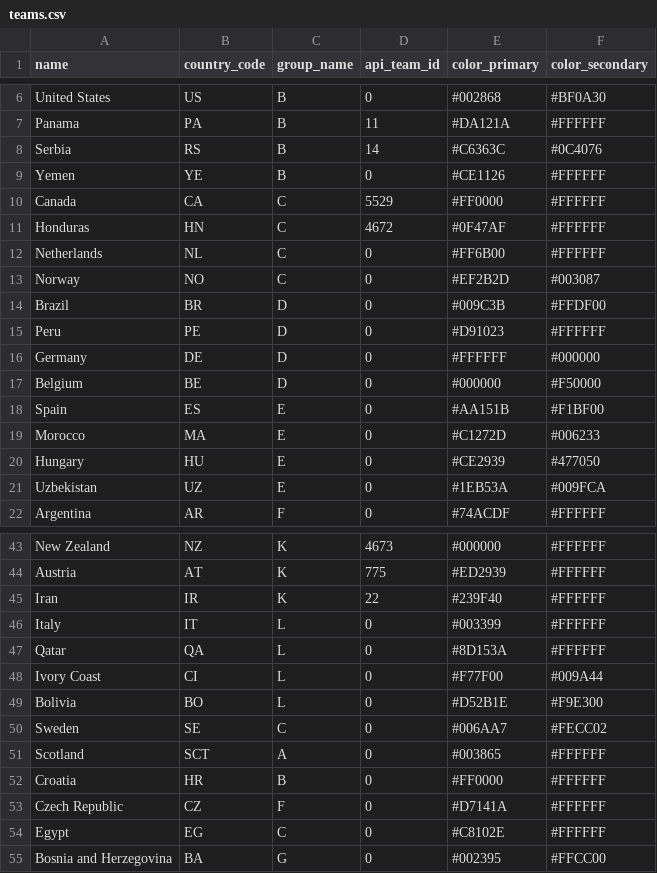
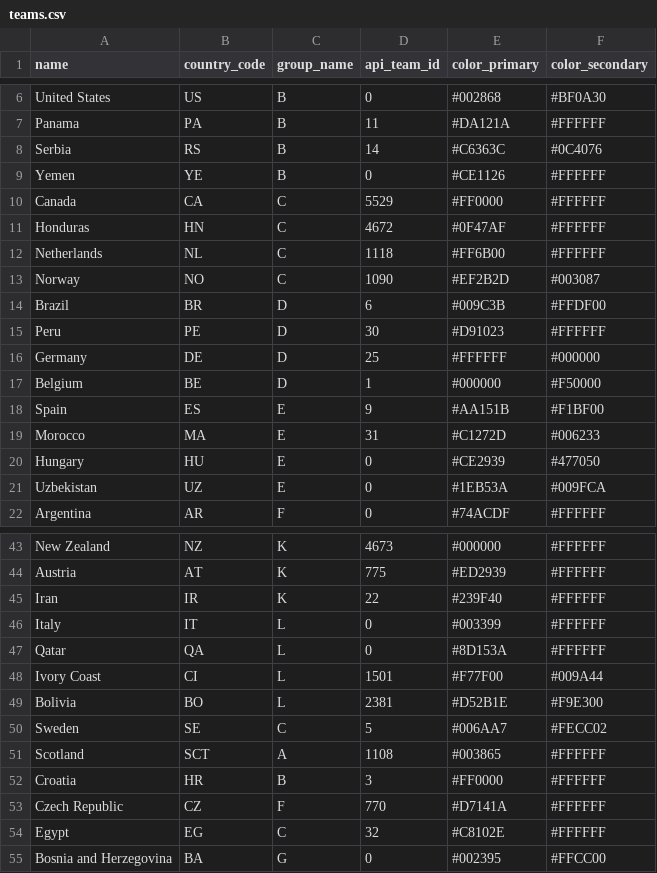
Before and after one commit to GMRDT/football-exchange, a CSV file: data/teams.csv, drawn as a sheet; only a part is shown, gaps mark what is left out.

Commit message:
chore: add api_team_id for 33 teams (majority mapped)

```diff
--- a/data/teams.csv
+++ b/data/teams.csv
@@ -11,10 +11,10 @@ Canada,CA,C,5529,#FF0000,#FFFFFF
 Honduras,HN,C,4672,#0F47AF,#FFFFFF
-Netherlands,NL,C,0,#FF6B00,#FFFFFF
-Norway,NO,C,0,#EF2B2D,#003087
-Brazil,BR,D,0,#009C3B,#FFDF00
-Peru,PE,D,0,#D91023,#FFFFFF
-Germany,DE,D,0,#FFFFFF,#000000
-Belgium,BE,D,0,#000000,#F50000
-Spain,ES,E,0,#AA151B,#F1BF00
-Morocco,MA,E,0,#C1272D,#006233
+Netherlands,NL,C,1118,#FF6B00,#FFFFFF
+Norway,NO,C,1090,#EF2B2D,#003087
+Brazil,BR,D,6,#009C3B,#FFDF00
+Peru,PE,D,30,#D91023,#FFFFFF
+Germany,DE,D,25,#FFFFFF,#000000
+Belgium,BE,D,1,#000000,#F50000
+Spain,ES,E,9,#AA151B,#F1BF00
+Morocco,MA,E,31,#C1272D,#006233
 Hungary,HU,E,0,#CE2939,#477050
@@ -47,9 +47,9 @@ Italy,IT,L,0,#003399,#FFFFFF
 Qatar,QA,L,0,#8D153A,#FFFFFF
-Ivory Coast,CI,L,0,#F77F00,#009A44
-Bolivia,BO,L,0,#D52B1E,#F9E300
-Sweden,SE,C,0,#006AA7,#FECC02
-Scotland,SCT,A,0,#003865,#FFFFFF
-Croatia,HR,B,0,#FF0000,#FFFFFF
-Czech Republic,CZ,F,0,#D7141A,#FFFFFF
-Egypt,EG,C,0,#C8102E,#FFFFFF
+Ivory Coast,CI,L,1501,#F77F00,#009A44
+Bolivia,BO,L,2381,#D52B1E,#F9E300
+Sweden,SE,C,5,#006AA7,#FECC02
+Scotland,SCT,A,1108,#003865,#FFFFFF
+Croatia,HR,B,3,#FF0000,#FFFFFF
+Czech Republic,CZ,F,770,#D7141A,#FFFFFF
+Egypt,EG,C,32,#C8102E,#FFFFFF
 Bosnia and Herzegovina,BA,G,0,#002395,#FFCC00
```
